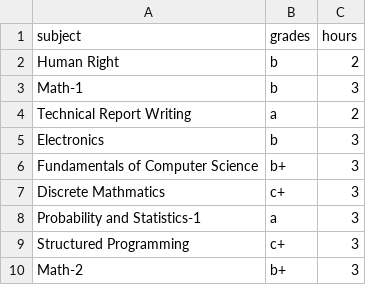
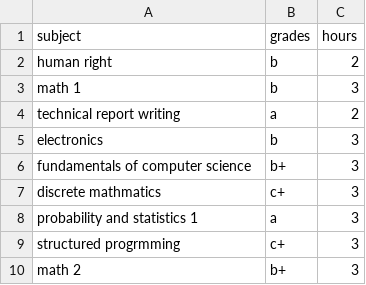
Before and after one commit to skawy/Arabic-Conversational-Assistant, a CSV file: DB/20180045_2.99_1_g.csv, drawn as a sheet.

```diff
--- a/DB/20180045_2.99_1_g.csv
+++ b/DB/20180045_2.99_1_g.csv
@@ -1,10 +1,10 @@
 subject,grades,hours
-Human Right,b,2
-Math-1,b,3
-Technical Report Writing,a,2
-Electronics,b,3
-Fundamentals of Computer Science,b+,3
-Discrete Mathmatics,c+,3
-Probability and Statistics-1,a,3
-Structured Programming,c+,3
-Math-2,b+,3
+human right,b,2
+math 1,b,3
+technical report writing,a,2
+electronics,b,3
+fundamentals of computer science,b+,3
+discrete mathmatics,c+,3
+probability and statistics 1,a,3
+structured progrmming,c+,3
+math 2,b+,3
```
Also changed, not shown: DB/20180001_3_1_g.csv, DB/20180002_3.2_3_AI.csv, 12 other files.
